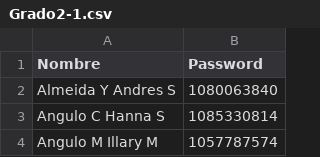
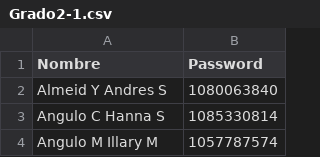
Before and after one commit to libig777/AtrapatoposAmigosdel10_escolar, a CSV file: StreamingAssets/Data/Grado2-1.csv, drawn as a sheet; only a part is shown.

Commit message:
Update Grado2-1.csv

```diff
--- a/StreamingAssets/Data/Grado2-1.csv
+++ b/StreamingAssets/Data/Grado2-1.csv
@@ -1,3 +1,3 @@
 Nombre;Password
-Almeida Y Andres S;1080063840
+Almeid Y Andres S;1080063840
 Angulo C Hanna S;1085330814
```
